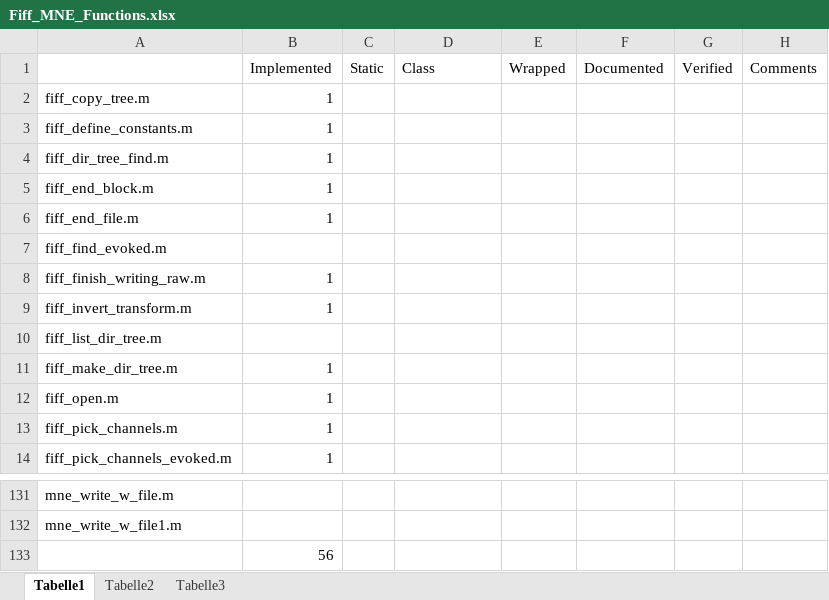
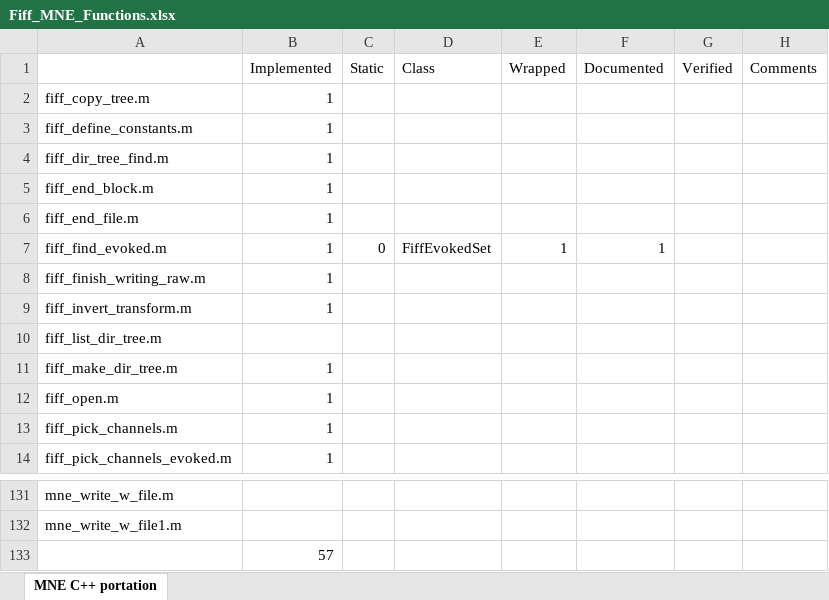
Before and after one commit to mne-tools/mne-cpp, an Excel workbook: doc/Fiff_MNE_Functions.xlsx, sheet MNE C++ portation, drawn as a sheet; only a part is shown, gaps mark what is left out; values as stored, in another font and other column widths than the file's, no cell formats; the diff names each change by its address in the sheet, - before the commit and + after, or states it on an @@ line.

Commit message:
updated Fiff_MNE_Functions list

```diff
--- a/doc/Fiff_MNE_Functions.xlsx (sheet MNE C++ portation)
+++ b/doc/Fiff_MNE_Functions.xlsx (sheet MNE C++ portation)
-sheet tab: Tabelle1
+sheet tab: MNE C++ portation
-sheet tab: Tabelle2
-sheet tab: Tabelle3
-B7 (Implemented): (empty)
+B7 (Implemented): 1
-C7 (Static): (empty)
+C7 (Static): 0
-D7 (Class): (empty)
+D7 (Class): FiffEvokedSet
-E7 (Wrapped): (empty)
+E7 (Wrapped): 1
-F7 (Documented): (empty)
+F7 (Documented): 1
-B133 (Implemented): 56
+B133 (Implemented): 57
```
Also changed, not shown: cell formats.
